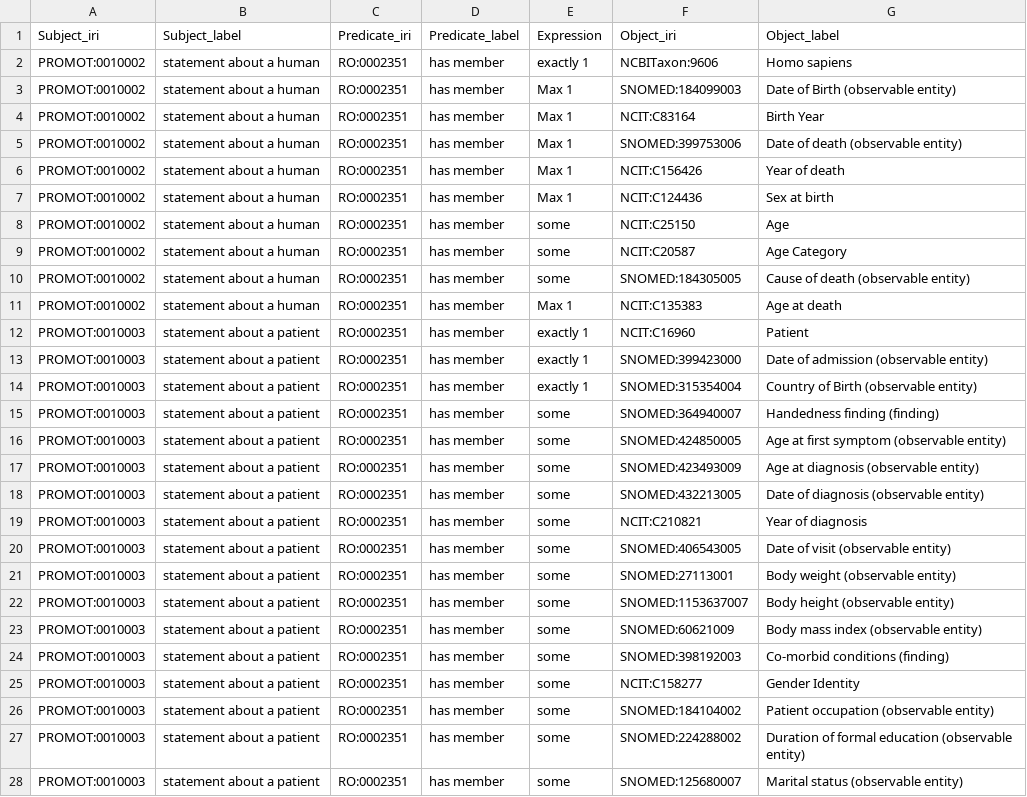
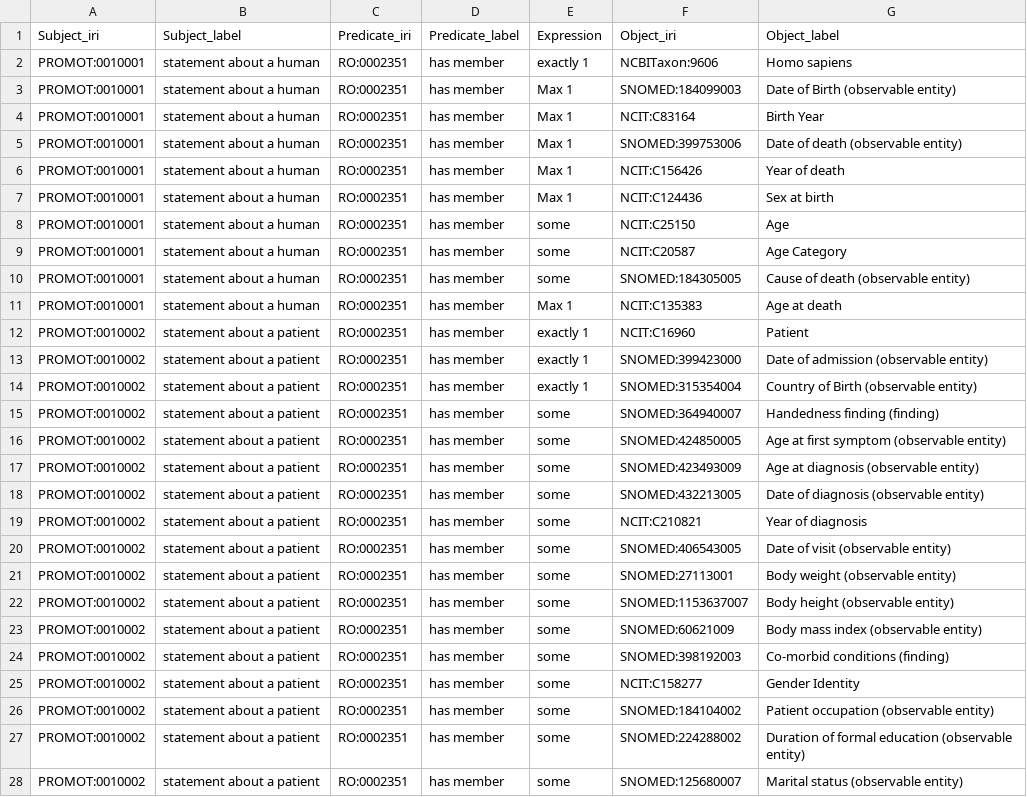
Before and after one commit to JuPoIm/promot, a TSV file: src/data/promot/axioms_statements.tsv, drawn as a sheet; only a part is shown; the diff covers the shown part only; the diff names each change by its address in the sheet, - before the commit and + after, or states it on an @@ line.

```diff
--- a/src/data/promot/axioms_statements.tsv
+++ b/src/data/promot/axioms_statements.tsv
-A2:A11 (Subject_iri): PROMOT:0010002
+A2:A11 (Subject_iri): PROMOT:0010001
-A12:A28 (Subject_iri): PROMOT:0010003
+A12:A28 (Subject_iri): PROMOT:0010002
```
Also changed, not shown: 21 edited cells elsewhere in this file, src/mappings/icf-to-cif_promot-mappings.sssom.tsv, src/templates/promot-component-auto.tsv, 25 other files.
